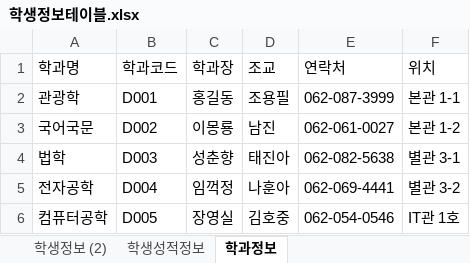
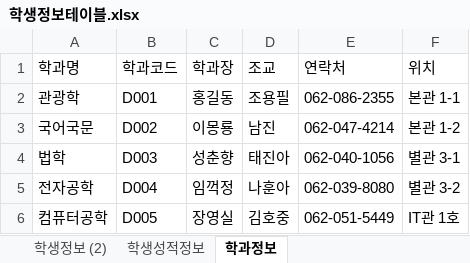
Before and after one commit to rlackdgml/Biz_506_2020_07_DBMS, an Excel workbook: 참고자료/학생정보테이블.xlsx, sheet 학과정보, drawn as a sheet; values as stored, in another font and other column widths than the file's, no borders; the diff names each change by its address in the sheet, - before the commit and + after, or states it on an @@ line.

```diff
--- a/참고자료/학생정보테이블.xlsx (sheet 학과정보)
+++ b/참고자료/학생정보테이블.xlsx (sheet 학과정보)
-E2 (연락처): 062-087-3999
+E2 (연락처): 062-086-2355
-E3 (연락처): 062-061-0027
+E3 (연락처): 062-047-4214
-E4 (연락처): 062-082-5638
+E4 (연락처): 062-040-1056
-E5 (연락처): 062-069-4441
+E5 (연락처): 062-039-8080
-E6 (연락처): 062-054-0546
+E6 (연락처): 062-051-5449
```
Also changed, not shown: sheet 학생성적정보, sheet 학생정보 (2), 4 other files.
